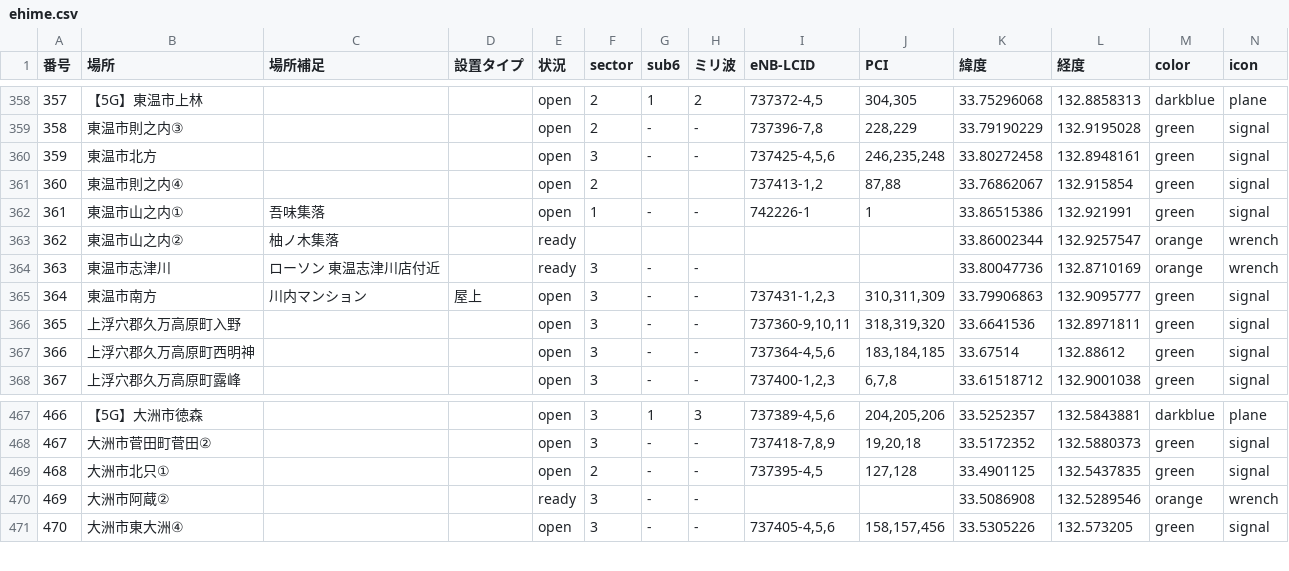
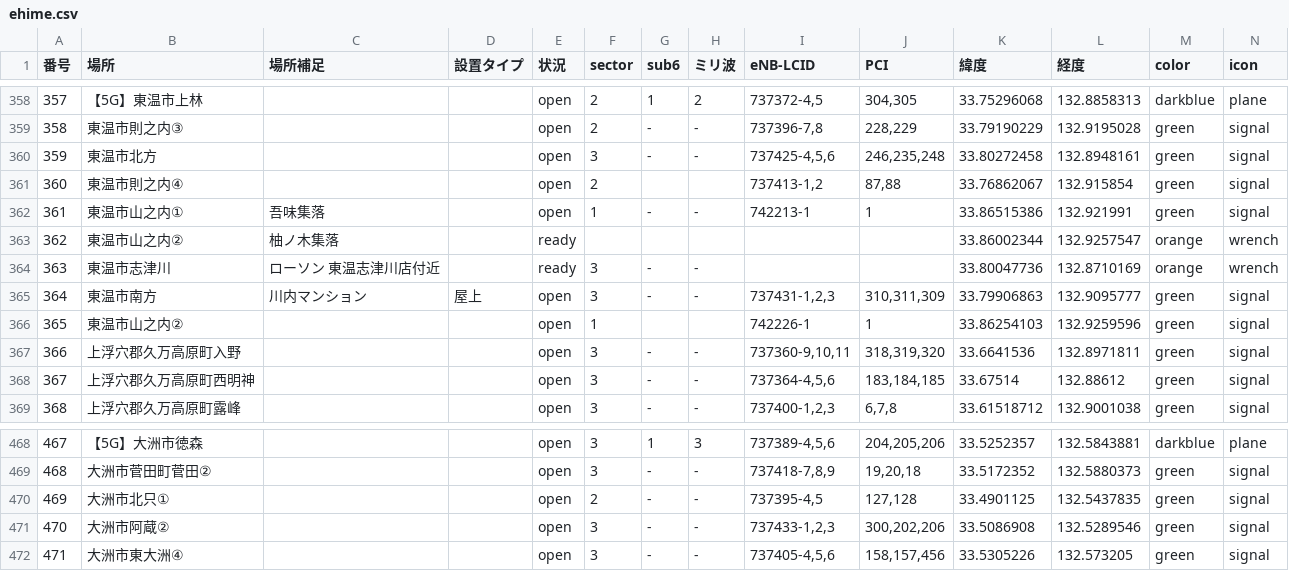
Before and after one commit to raku10ehime/map, a CSV file: ehime.csv, drawn as a sheet; only a part is shown, gaps mark what is left out; addresses are those after the commit; the diff names each change by its address in the sheet, - before the commit and + after, or states it on an @@ line.

```diff
--- a/ehime.csv
+++ b/ehime.csv
-I362 (eNB-LCID): 742226-1
+I362 (eNB-LCID): 742213-1
+row 366: 365 | 東温市山之内② |  |  | open | 1 |  |  | 742226-1 | 1 | 33.86254103 | 132.9259596 | green | signal
@@ column A (番号) renumbered from row 367 down @@
-E471 (状況): ready
+E471 (状況): open
-I471 (eNB-LCID): (empty)
+I471 (eNB-LCID): 737433-1,2,3
-J471 (PCI): (empty)
+J471 (PCI): 300,202,206
-M471 (color): orange
+M471 (color): green
-N471 (icon): wrench
+N471 (icon): signal
```
Also changed, not shown: 2 other files.
